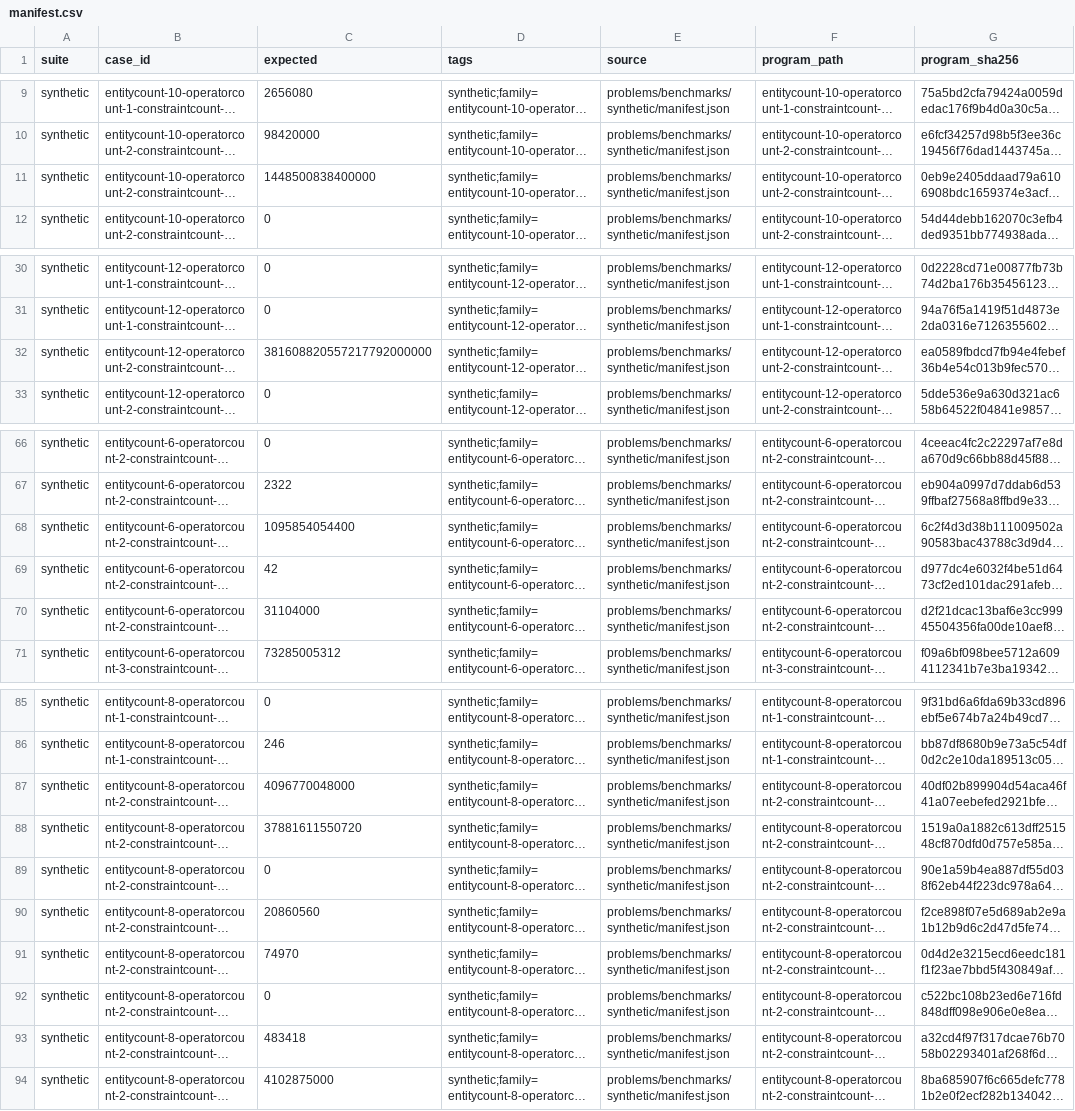
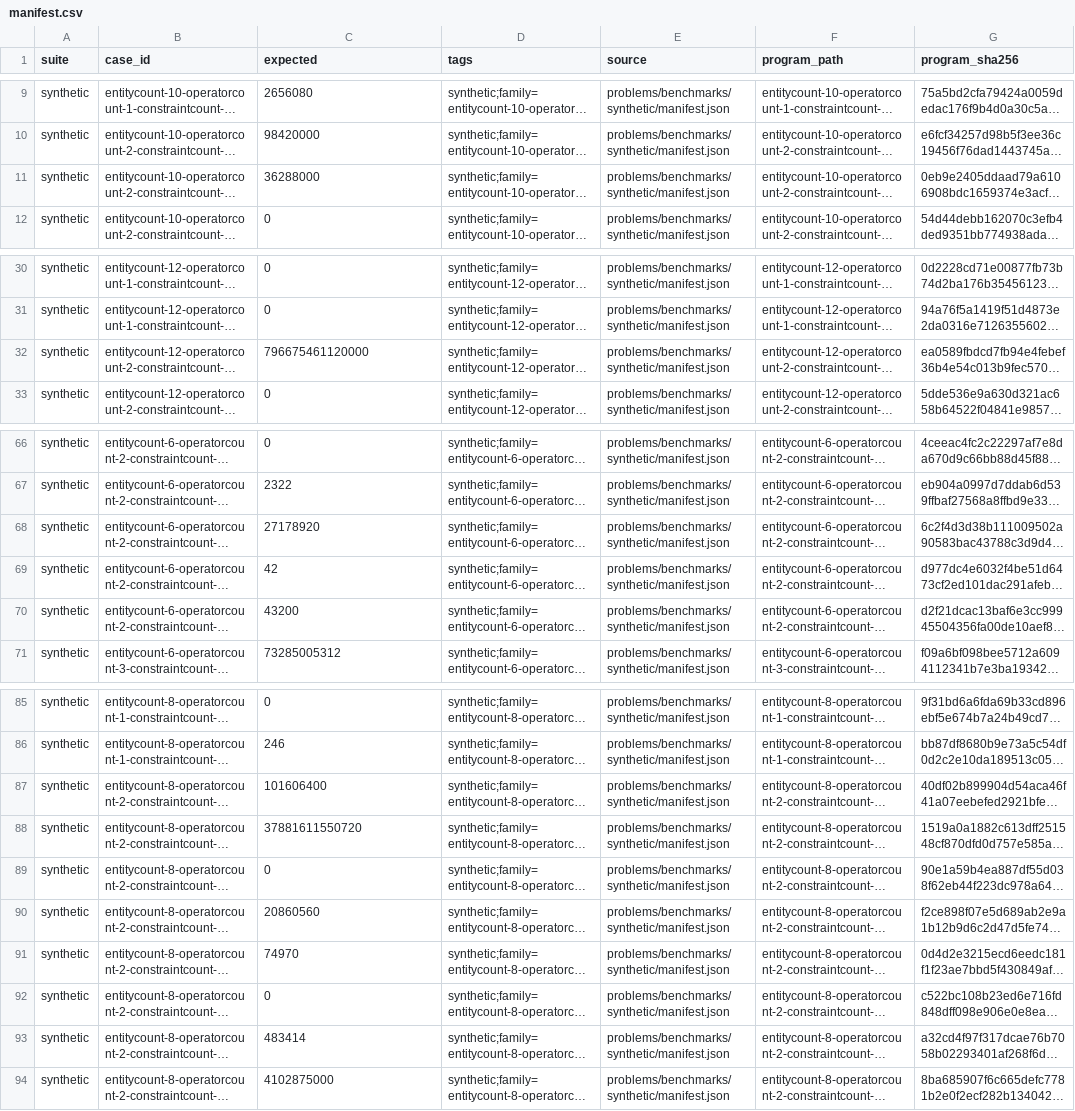
Before and after one commit to lucienwang1009/cofola, a CSV file: problems/benchmarks/synthetic/manifest.csv, drawn as a sheet; only a part is shown, gaps mark what is left out; long unchanged cells end in …; the diff names each change by its address in the sheet, - before the commit and + after, or states it on an @@ line.

Commit message:
Update benchmarks and plotting utilities

```diff
--- a/problems/benchmarks/synthetic/manifest.csv
+++ b/problems/benchmarks/synthetic/manifest.csv
-C11 (expected): 1448500838400000
+C11 (expected): 36288000
-C32 (expected): 381608820557217792000000
+C32 (expected): 796675461120000
-C68 (expected): 1095854054400
+C68 (expected): 27178920
-C70 (expected): 31104000
+C70 (expected): 43200
-C87 (expected): 4096770048000
+C87 (expected): 101606400
-C93 (expected): 483418
+C93 (expected): 483414
```
Also changed, not shown: 28 other files.
